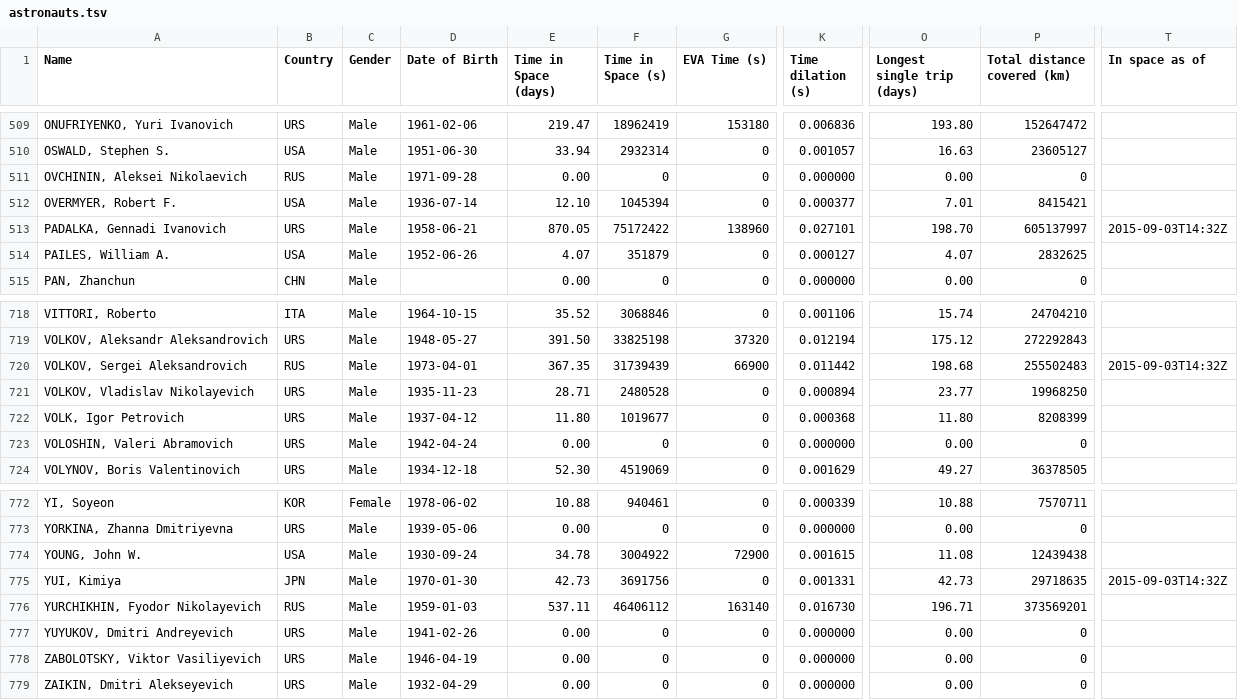
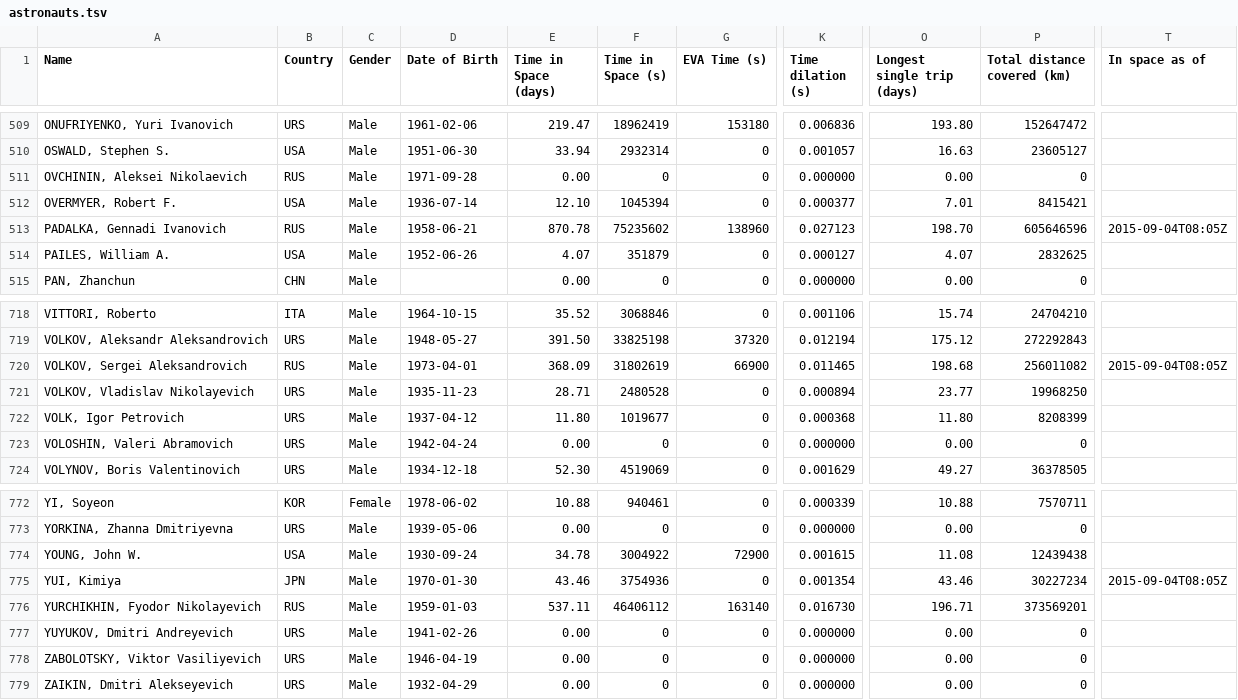
Before and after one commit to cosmos-book/cosmos-book.github.io, a TSV file: human-spaceflight/data/processed/astronauts.tsv, drawn as a sheet; only a part is shown, gaps mark what is left out; the diff covers the shown part only; the diff names each change by its address in the sheet, - before the commit and + after, or states it on an @@ line.

Commit message:
Update country/type

```diff
--- a/human-spaceflight/data/processed/astronauts.tsv
+++ b/human-spaceflight/data/processed/astronauts.tsv
-B513 (Country): URS
+B513 (Country): RUS
-E513 (Time in Space (days)): 870.05
+E513 (Time in Space (days)): 870.78
-F513 (Time in Space (s)): 75172422
+F513 (Time in Space (s)): 75235602
-K513 (Time dilation (s)): 0.027101
+K513 (Time dilation (s)): 0.027123
-P513 (Total distance covered (km)): 605137997
+P513 (Total distance covered (km)): 605646596
-T513 (In space as of): 2015-09-03T14:32Z
+T513 (In space as of): 2015-09-04T08:05Z
-E720 (Time in Space (days)): 367.35
+E720 (Time in Space (days)): 368.09
-F720 (Time in Space (s)): 31739439
+F720 (Time in Space (s)): 31802619
-K720 (Time dilation (s)): 0.011442
+K720 (Time dilation (s)): 0.011465
-P720 (Total distance covered (km)): 255502483
+P720 (Total distance covered (km)): 256011082
-T720 (In space as of): 2015-09-03T14:32Z
+T720 (In space as of): 2015-09-04T08:05Z
-E775 (Time in Space (days)): 42.73
+E775 (Time in Space (days)): 43.46
-F775 (Time in Space (s)): 3691756
+F775 (Time in Space (s)): 3754936
-K775 (Time dilation (s)): 0.001331
+K775 (Time dilation (s)): 0.001354
-O775 (Longest single trip (days)): 42.73
+O775 (Longest single trip (days)): 43.46
-P775 (Total distance covered (km)): 29718635
+P775 (Total distance covered (km)): 30227234
-T775 (In space as of): 2015-09-03T14:32Z
+T775 (In space as of): 2015-09-04T08:05Z
```
Also changed, not shown: 35 edited cells elsewhere in this file, 4 other files.
